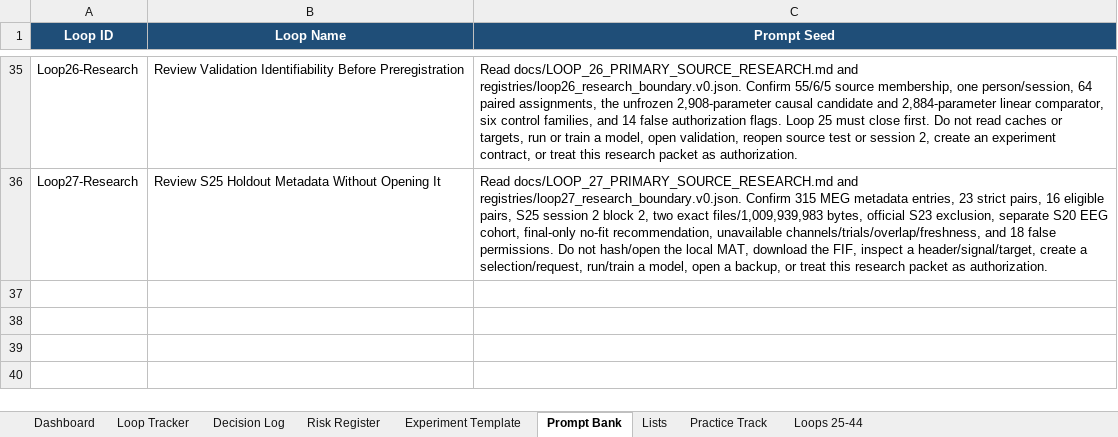
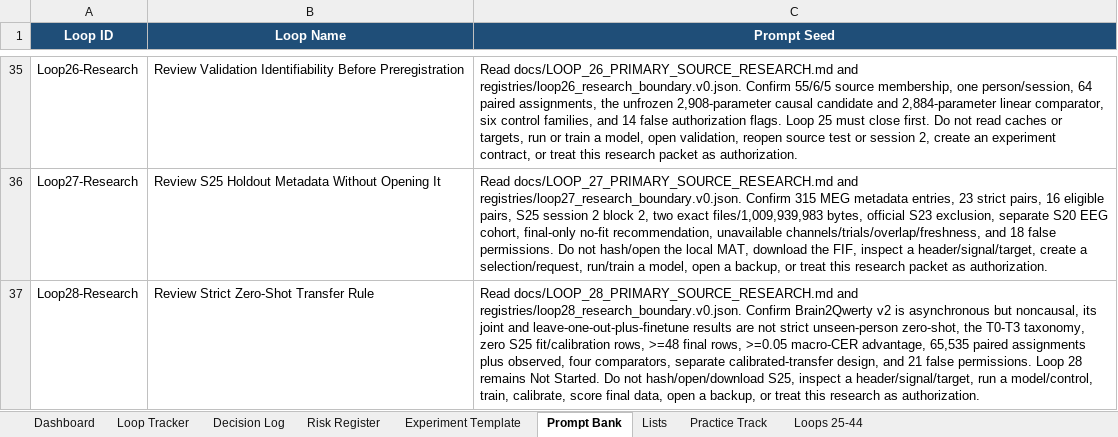
Before and after one commit to CheickDiakite-yikes/neurodecodekit, an Excel workbook: docs/NEURODECODEKIT_20_LOOP_TRACKER.xlsx, sheet Prompt Bank, drawn as a sheet; only a part is shown, gaps mark what is left out; values as stored, in another font and other column widths than the file's, no borders; table styles not drawn; the diff names each change by its address in the sheet, - before the commit and + after, or states it on an @@ line.

Commit message:
Research Loop 28 strict zero-shot transfer

```diff
--- a/docs/NEURODECODEKIT_20_LOOP_TRACKER.xlsx (sheet Prompt Bank)
+++ b/docs/NEURODECODEKIT_20_LOOP_TRACKER.xlsx (sheet Prompt Bank)
+row 37: Loop28-Research | Review Strict Zero-Shot Transfer Rule | Read docs/LOOP_28_PRIMARY_SOURCE_RESEARCH.md and registries/loop28_research_boundary.v0.json. Confirm Brain2Qwerty v2 is asynchronous but noncausal, its joint and leave-one-out-plus-finetune results are not strict unseen-person zero-shot, the T0-T3 taxonomy, zero S25 fit/calibration rows, >=48 final rows, >=0.05 macro-CER advantage, 65,535 paired assignments plus observed, four comparators, separate calibrated-transfer design, and 21 false permissions. Loop 28 remains Not Started. Do not hash/open/download S25, inspect a header/signal/target, run a model/control, train, calibrate, score final data, open a backup, or treat this research as authorization.
```
Also changed, not shown: sheet Loops 25-44, sheet Risk Register, sheet Decision Log, sheet Dashboard, charts or pictures, 18 other files.
